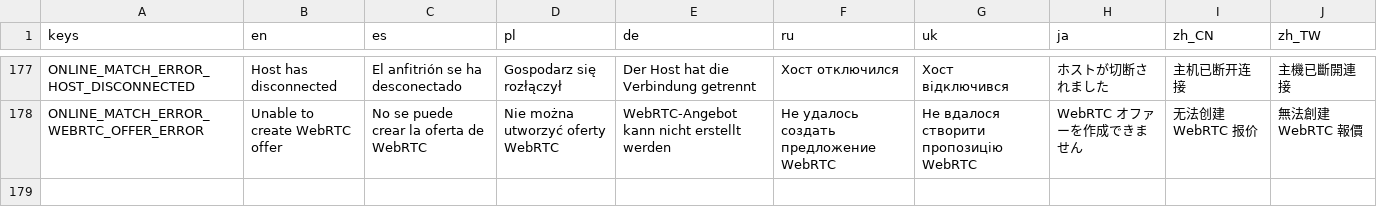
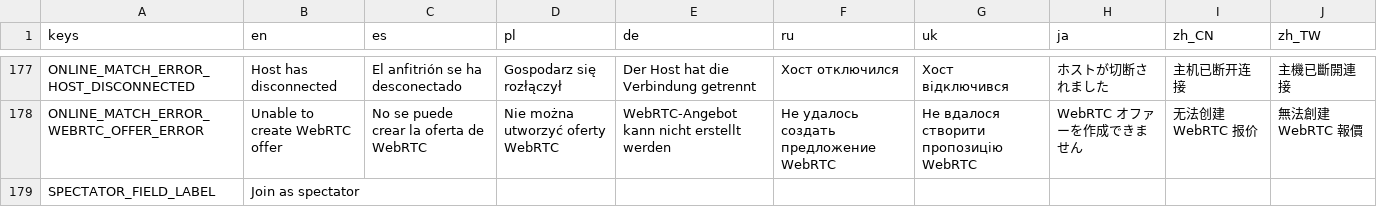
Before and after one commit to palmalcheg-new/retro-tank-party, a CSV file: assets/translation/main.csv, drawn as a sheet; only a part is shown, gaps mark what is left out; the diff names each change by its address in the sheet, - before the commit and + after, or states it on an @@ line.

Commit message:
Added spectator support

```diff
--- a/assets/translation/main.csv
+++ b/assets/translation/main.csv
+row 179: SPECTATOR_FIELD_LABEL | Join as spectator
```
Also changed, not shown: 44 other files.
